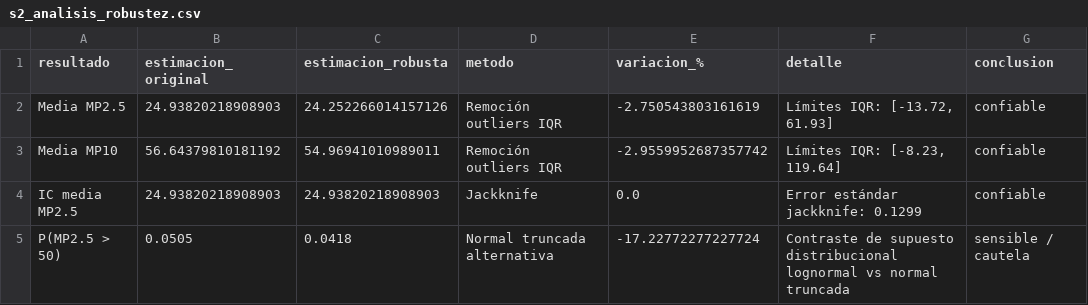
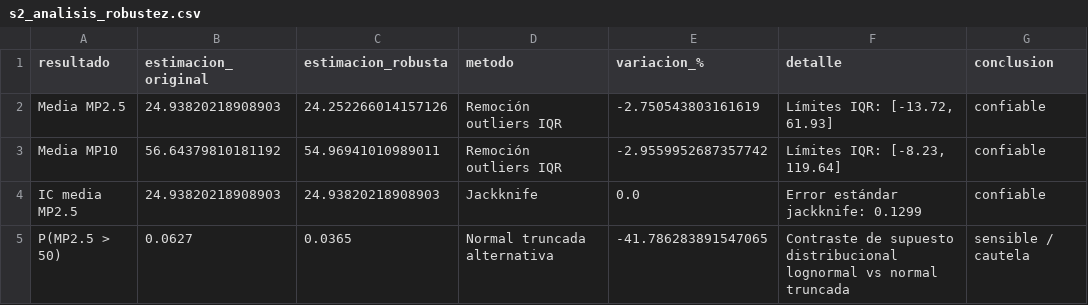
Before and after one commit to Rfcha/abp_estadistica, a CSV file: resultados/s2_analisis_robustez.csv, drawn as a sheet.

```diff
--- a/resultados/s2_analisis_robustez.csv
+++ b/resultados/s2_analisis_robustez.csv
@@ -4,2 +4,2 @@ Media MP10,56.64379810181192,54.96941010989011,Remoción outliers IQR,-2.9559952
 IC media MP2.5,24.93820218908903,24.93820218908903,Jackknife,0.0,Error estándar jackknife: 0.1299,confiable
-P(MP2.5 > 50),0.0505,0.0418,Normal truncada alternativa,-17.22772277227724,Contraste de supuesto distribucional lognormal vs normal truncada,sensible / cautela
+P(MP2.5 > 50),0.0627,0.0365,Normal truncada alternativa,-41.786283891547065,Contraste de supuesto distribucional lognormal vs normal truncada,sensible / cautela
```
Also changed, not shown: resultados/s2_montecarlo_resultados.csv, resultados/s2_reporte_resultados_validados_para_s3.csv, 2 other files.
